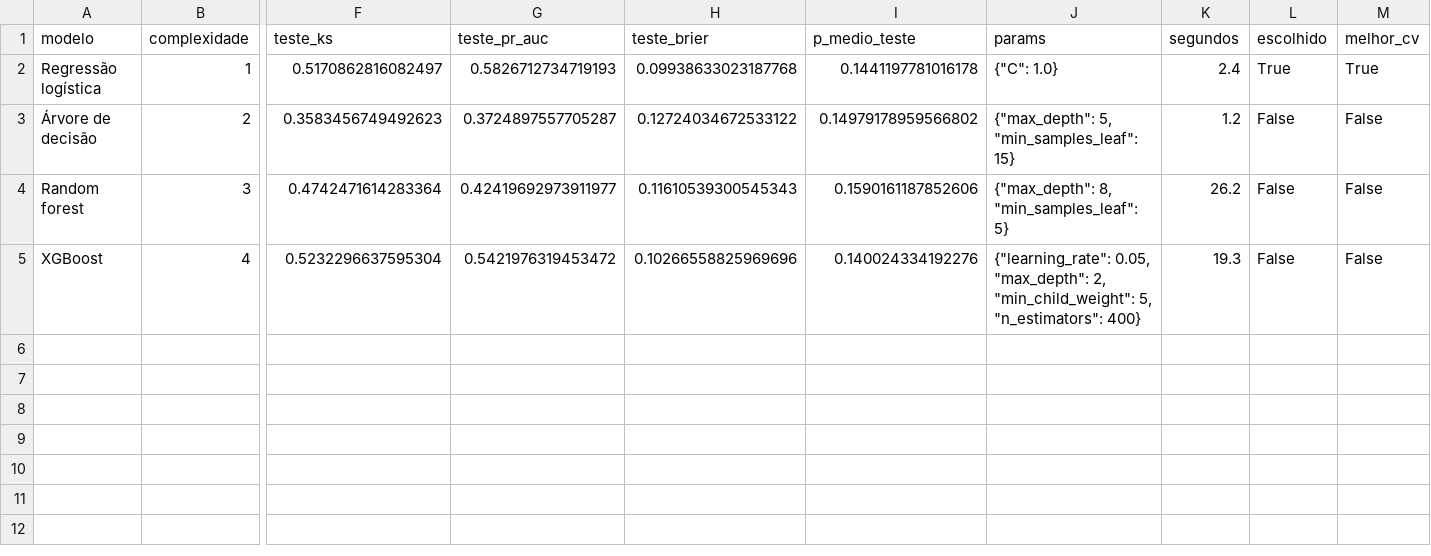
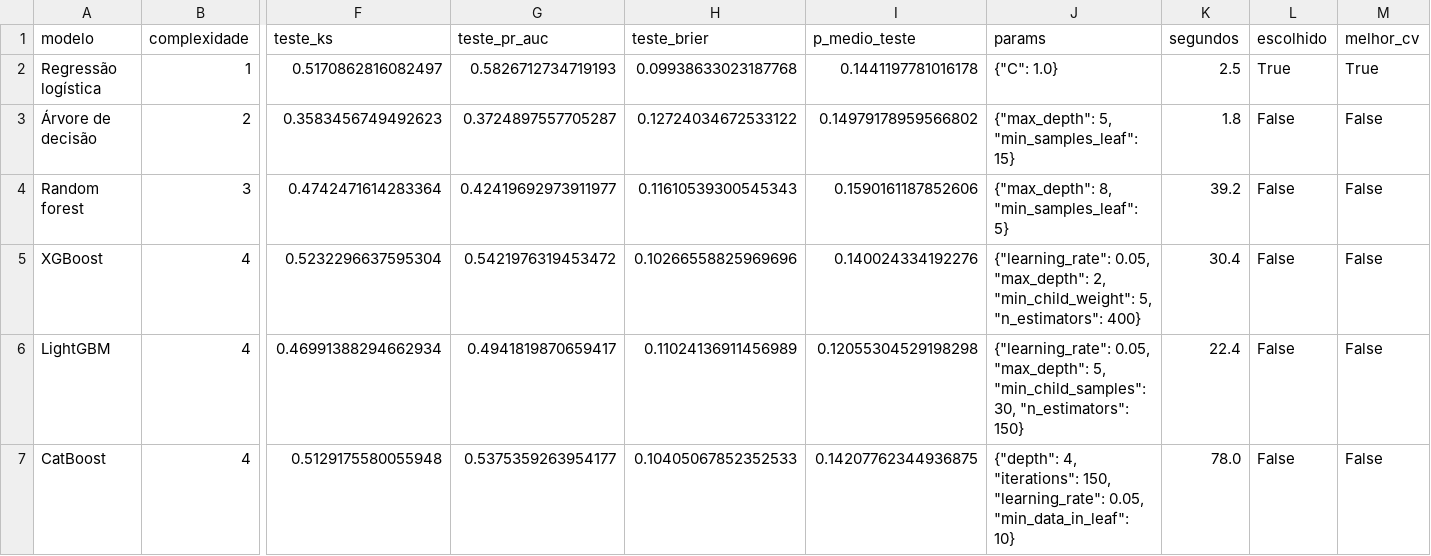
Before and after one commit to GabiGattiRodrigues/moiras, a CSV file: artifacts/turnover/comparacao.csv, drawn as a sheet; only a part is shown, gaps mark what is left out; rows hold the shown columns only; the diff names each change by its address in the sheet, - before the commit and + after, or states it on an @@ line.

```diff
--- a/artifacts/turnover/comparacao.csv
+++ b/artifacts/turnover/comparacao.csv
-K2 (segundos): 2.4
+K2 (segundos): 2.5
-K3 (segundos): 1.2
+K3 (segundos): 1.8
-K4 (segundos): 26.2
+K4 (segundos): 39.2
-K5 (segundos): 19.3
+K5 (segundos): 30.4
+row 6: LightGBM | 4 | 0.46991388294662934 | 0.4941819870659417 | 0.11024136911456989 | 0.12055304529198298 | {"learning_rate": 0.05, "max_depth": 5, "min_child_samples": 30, "n_estimators": 150} | 22.4 | False | False
+row 7: CatBoost | 4 | 0.5129175580055948 | 0.5375359263954177 | 0.10405067852352533 | 0.14207762344936875 | {"depth": 4, "iterations": 150, "learning_rate": 0.05, "min_data_in_leaf": 10} | 78.0 | False | False
```
Also changed, not shown: artifacts/aquisicao/comparacao.csv, artifacts/aquisicao/importancia.csv, 34 other files.
